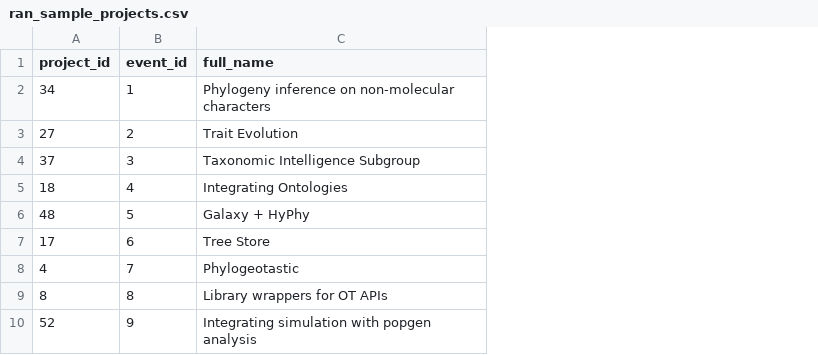
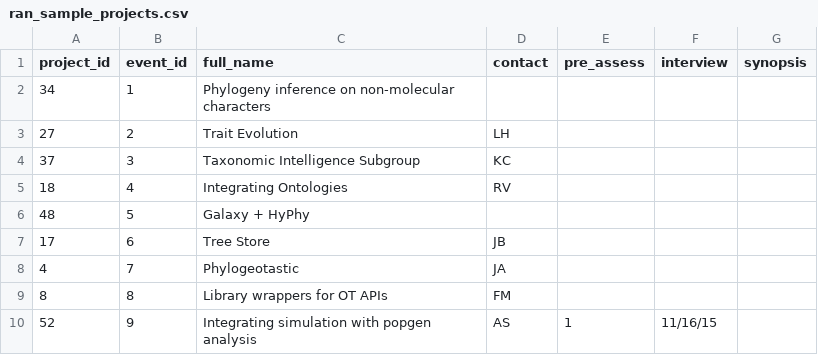
Before and after one commit to NESCent/hip_hack_howto, a CSV file: research/ran_sample_projects.csv, drawn as a sheet; the diff names each change by its address in the sheet, - before the commit and + after, or states it on an @@ line.

Commit message:
added contact and other fields to track progress

```diff
--- a/research/ran_sample_projects.csv
+++ b/research/ran_sample_projects.csv
+column D (contact), rows 3-10: LH | KC | RV |  | JB | JA | FM | AS
+column E (pre_assess), row 10: 1
+column F (interview), row 10: 11/16/15
+column G (synopsis), empty
```
